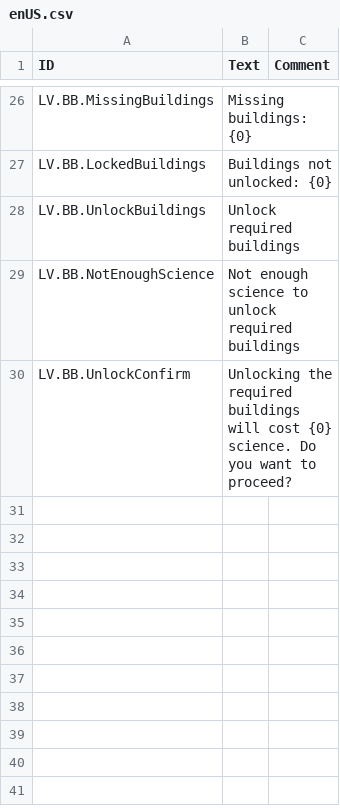
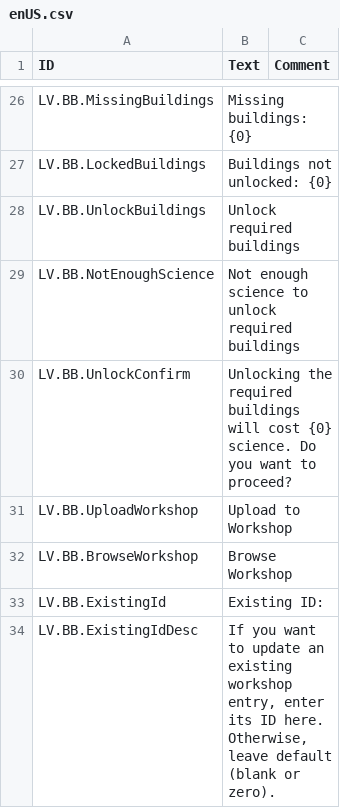
Before and after one commit to datvm/TimberbornMods, a CSV file: BuildingBlueprints/Localizations/enUS.csv, drawn as a sheet; only a part is shown, gaps mark what is left out; the diff names each change by its address in the sheet, - before the commit and + after, or states it on an @@ line.

```diff
--- a/BuildingBlueprints/Localizations/enUS.csv
+++ b/BuildingBlueprints/Localizations/enUS.csv
+row 31: LV.BB.UploadWorkshop | Upload to Workshop
+row 32: LV.BB.BrowseWorkshop | Browse Workshop
+row 33: LV.BB.ExistingId | Existing ID:
+row 34: LV.BB.ExistingIdDesc | If you want to update an existing workshop entry, enter its ID here. Otherwise, leave default (blank or zero).
```
Also changed, not shown: 36 other files.
